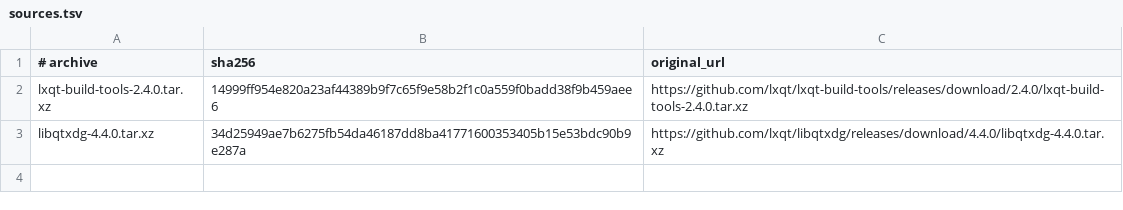
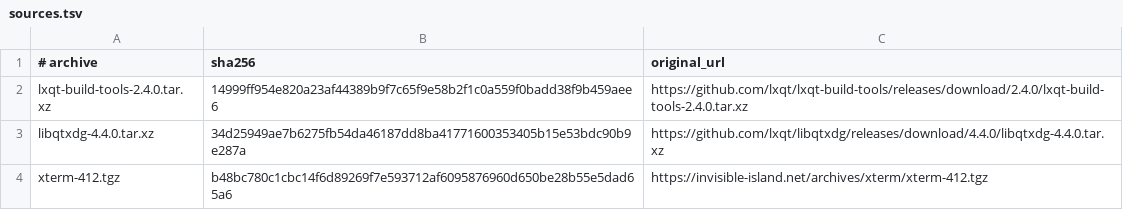
Before and after one commit to oxtech-ember/EmberBSD-Ports, a TSV file: probes/lxqt/sources.tsv, drawn as a sheet.

```diff
--- a/probes/lxqt/sources.tsv
+++ b/probes/lxqt/sources.tsv
@@ -3 +3,2 @@ lxqt-build-tools-2.4.0.tar.xz	14999ff954e820a23af44389b9f7c65f9e58b2f1c0a559f0ba
 libqtxdg-4.4.0.tar.xz	34d25949ae7b6275fb54da46187dd8ba41771600353405b15e53bdc90b9e287a	https://github.com/lxqt/libqtxdg/releases/download/4.4.0/libqtxdg-4.4.0.tar.xz
+xterm-412.tgz	b48bc780c1cbc14f6d89269f7e593712af6095876960d650be28b55e5dad65a6	https://invisible-island.net/archives/xterm/xterm-412.tgz
```
Also changed, not shown: 6 other files.
